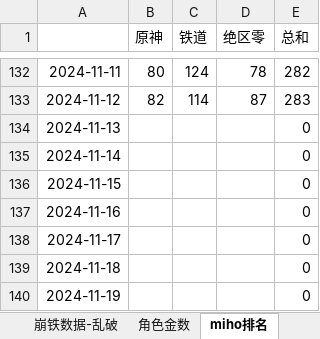
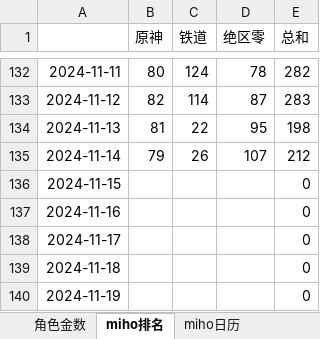
Before and after one commit to zq56745674/HSR_DATA_SERVER, an Excel workbook: doc/data.xlsx, sheet miho排名, drawn as a sheet; only a part is shown, gaps mark what is left out; values as stored, in another font and other column widths than the file's, no borders; charts and pictures not drawn; the diff names each change by its address in the sheet, - before the commit and + after, or states it on an @@ line.

```diff
--- a/doc/data.xlsx (sheet miho排名)
+++ b/doc/data.xlsx (sheet miho排名)
-B134 (原神): (empty)
+B134 (原神): 81
-C134 (铁道): (empty)
+C134 (铁道): 22
-D134 (绝区零): (empty)
+D134 (绝区零): 95
-E134 (总和): 0
+E134 (总和): 198
-B135 (原神): (empty)
+B135 (原神): 79
-C135 (铁道): (empty)
+C135 (铁道): 26
-D135 (绝区零): (empty)
+D135 (绝区零): 107
-E135 (总和): 0
+E135 (总和): 212
```
Also changed, not shown: sheet IOS畅销榜, sheet miho日历, other sheet tabs, charts or pictures.
